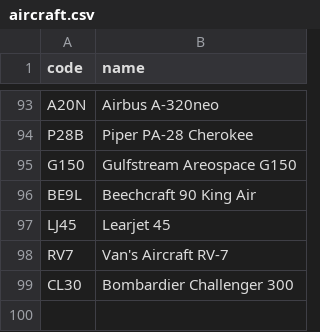
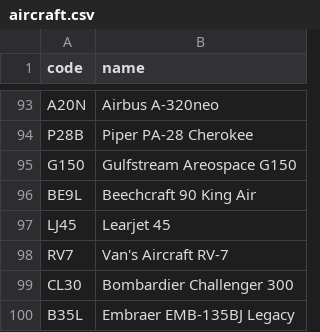
Before and after one commit to kds54/MMM-Planefinder, a CSV file: aircraft.csv, drawn as a sheet; only a part is shown, gaps mark what is left out; the diff names each change by its address in the sheet, - before the commit and + after, or states it on an @@ line.

Commit message:
Update aircraft.csv

```diff
--- a/aircraft.csv
+++ b/aircraft.csv
+row 100: B35L | Embraer EMB-135BJ Legacy
```
